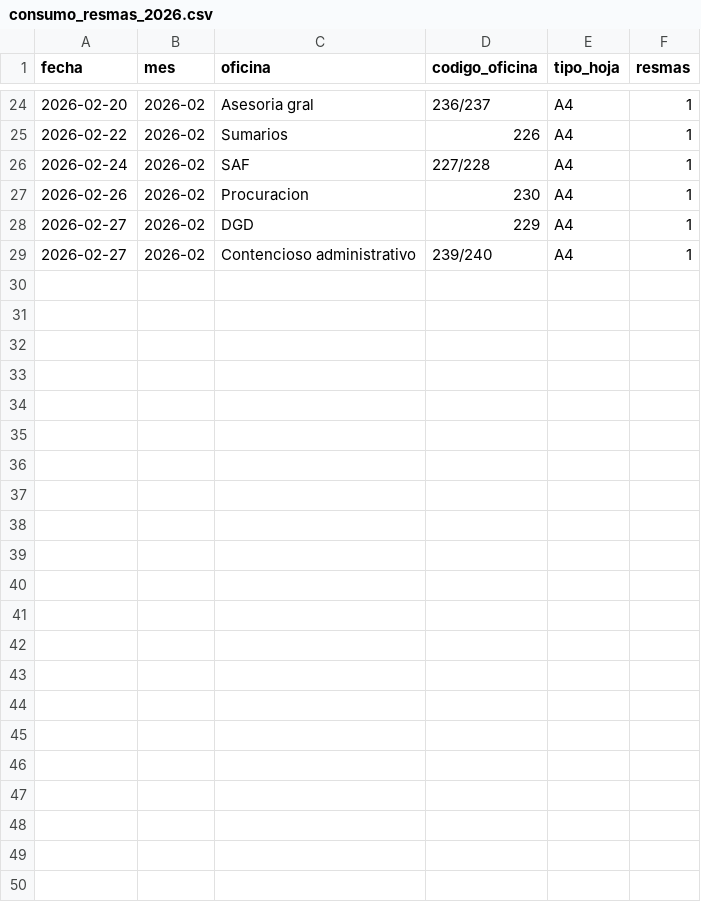
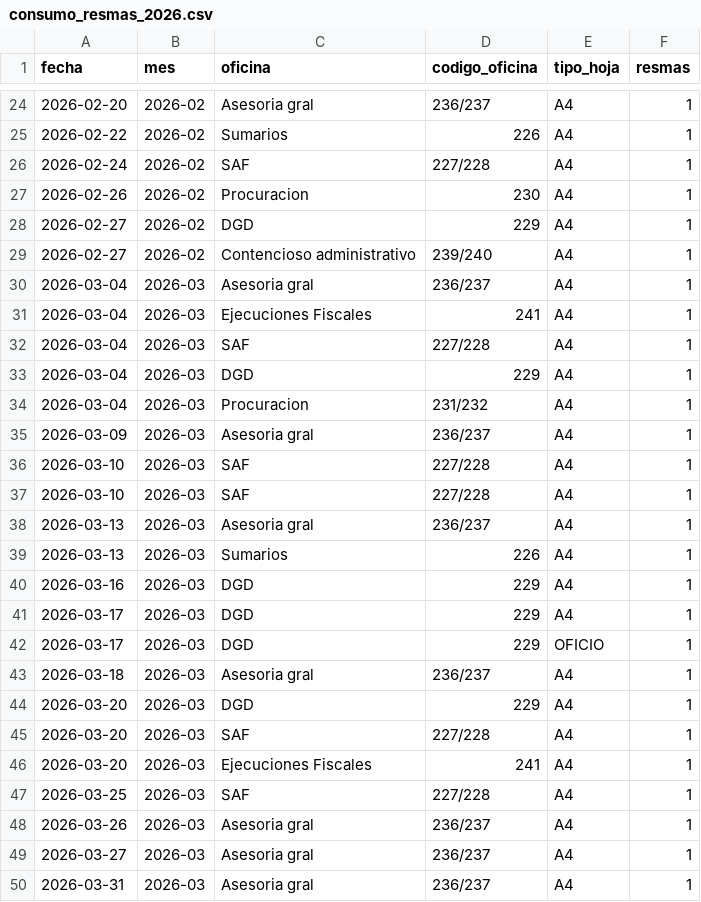
Before and after one commit to GBottarlini/Fiscalia, a CSV file: consumo-hojas-dashboard/src/data/consumo_resmas_2026.csv, drawn as a sheet; only a part is shown, gaps mark what is left out.

Commit message:
Agregar reportes de marzo 2026 de consumo de resmas

```diff
--- a/consumo-hojas-dashboard/src/data/consumo_resmas_2026.csv
+++ b/consumo-hojas-dashboard/src/data/consumo_resmas_2026.csv
@@ -29 +29,22 @@ fecha,mes,oficina,codigo_oficina,tipo_hoja,resmas
 2026-02-27,2026-02,Contencioso administrativo,239/240,A4,1
+2026-03-04,2026-03,Asesoria gral,236/237,A4,1
+2026-03-04,2026-03,Ejecuciones Fiscales,241,A4,1
+2026-03-04,2026-03,SAF,227/228,A4,1
+2026-03-04,2026-03,DGD,229,A4,1
+2026-03-04,2026-03,Procuracion,231/232,A4,1
+2026-03-09,2026-03,Asesoria gral,236/237,A4,1
+2026-03-10,2026-03,SAF,227/228,A4,1
+2026-03-10,2026-03,SAF,227/228,A4,1
+2026-03-13,2026-03,Asesoria gral,236/237,A4,1
+2026-03-13,2026-03,Sumarios,226,A4,1
+2026-03-16,2026-03,DGD,229,A4,1
+2026-03-17,2026-03,DGD,229,A4,1
+2026-03-17,2026-03,DGD,229,OFICIO,1
+2026-03-18,2026-03,Asesoria gral,236/237,A4,1
+2026-03-20,2026-03,DGD,229,A4,1
+2026-03-20,2026-03,SAF,227/228,A4,1
+2026-03-20,2026-03,Ejecuciones Fiscales,241,A4,1
+2026-03-25,2026-03,SAF,227/228,A4,1
+2026-03-26,2026-03,Asesoria gral,236/237,A4,1
+2026-03-27,2026-03,Asesoria gral,236/237,A4,1
+2026-03-31,2026-03,Asesoria gral,236/237,A4,1
```
